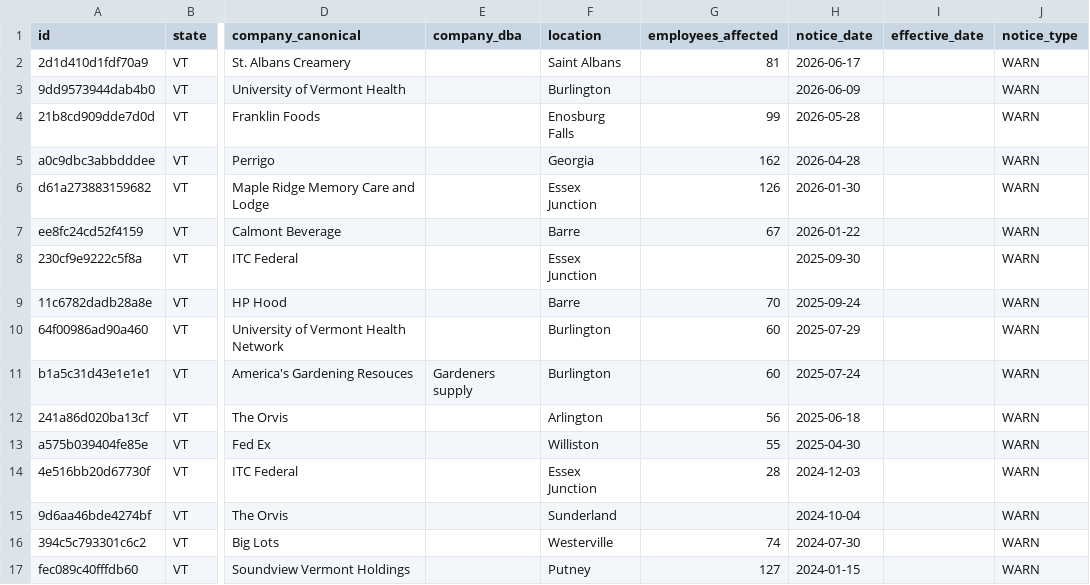
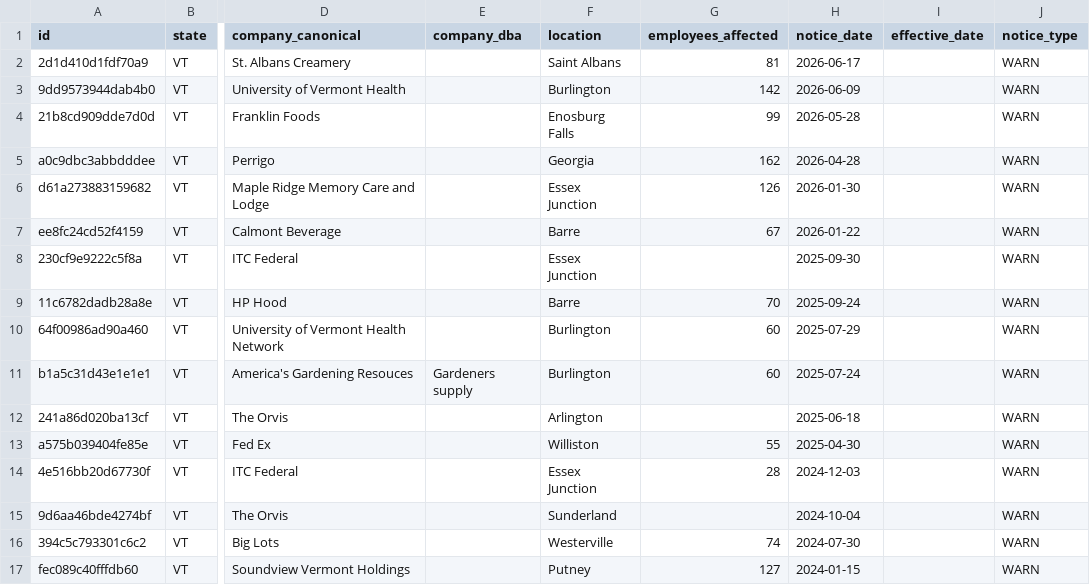
Before and after one commit to APProj/warn-act-notices, a CSV file: data/by-state/vt.csv, drawn as a sheet; only a part is shown, gaps mark what is left out; the diff names each change by its address in the sheet, - before the commit and + after, or states it on an @@ line.

```diff
--- a/data/by-state/vt.csv
+++ b/data/by-state/vt.csv
-G3 (employees_affected): (empty)
+G3 (employees_affected): 142
-G12 (employees_affected): 56
+G12 (employees_affected): (empty)
```
Also changed, not shown: data/by-state/az.csv, 46 other files.
